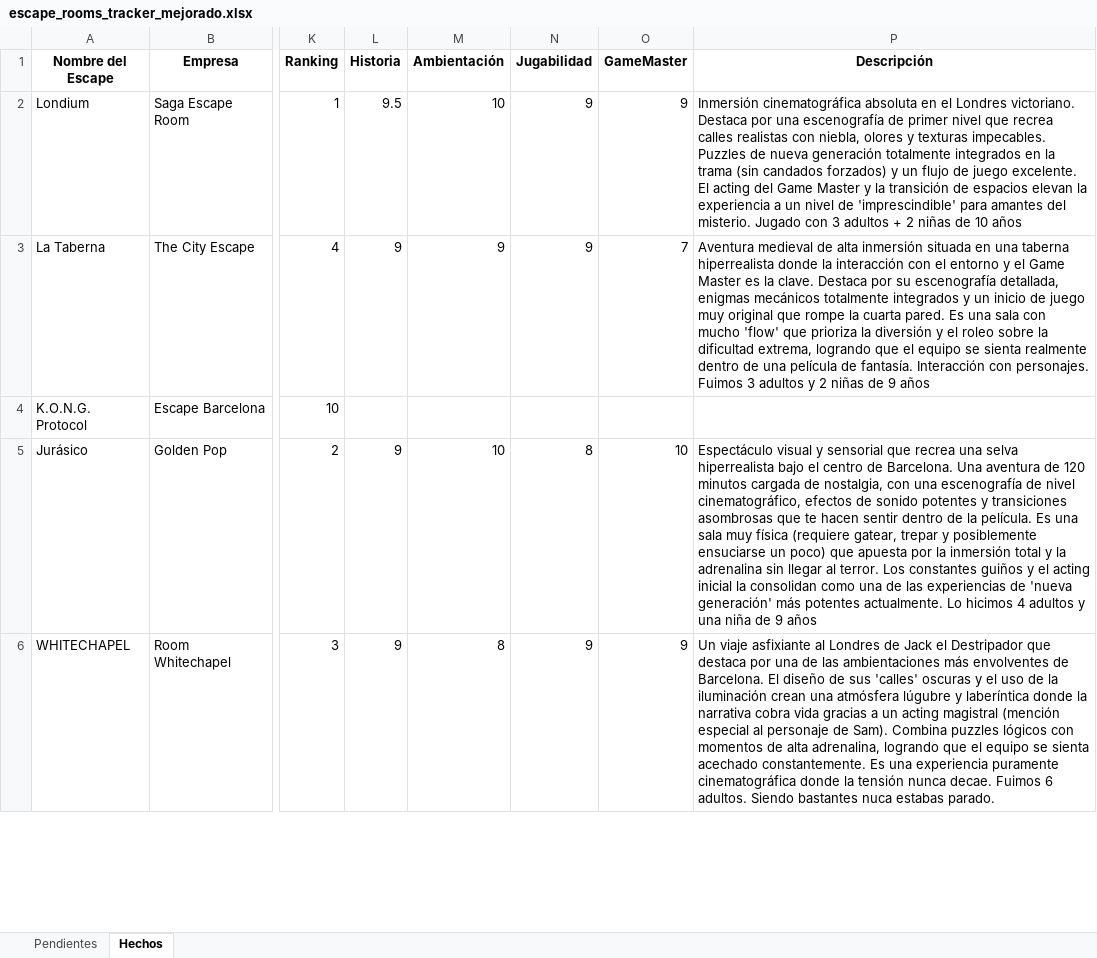
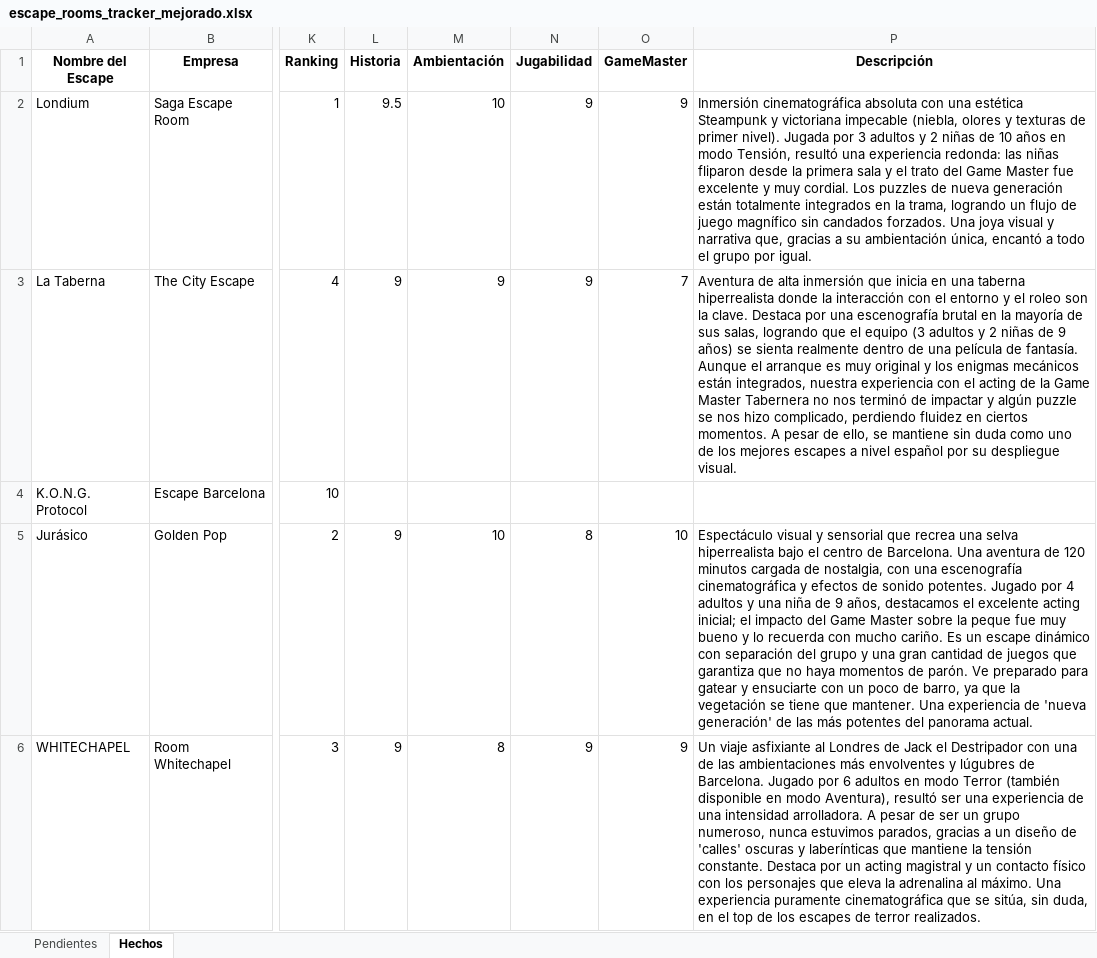
Before and after one commit to pipoptero/scaperooms, an Excel workbook: escape_rooms_tracker_mejorado.xlsx, sheet Hechos, drawn as a sheet; only a part is shown, gaps mark what is left out; values as stored, in another font and other column widths than the file's, no borders; charts and pictures not drawn; the diff covers the shown part only; the diff names each change by its address in the sheet, - before the commit and + after, or states it on an @@ line.

Commit message:
Add files via upload

```diff
--- a/escape_rooms_tracker_mejorado.xlsx (sheet Hechos)
+++ b/escape_rooms_tracker_mejorado.xlsx (sheet Hechos)
-P2 (Descripción): …cinematográfica absoluta en el Londres victoriano. Destaca por una escenografía de primer nivel que recrea calles realistas con niebla, olores y texturas impecables. Puzzles de nueva generación totalmente integrados en la trama (sin candados forzados) y un flujo de juego excelente. El acting del Game Master y la transición de espacios elevan la experiencia a un nivel de 'imprescindible' para amantes del misterio. Jugado con 3 adultos + 2 niñas de 10 años
+P2 (Descripción): …cinematográfica absoluta con una estética Steampunk y victoriana impecable (niebla, olores y texturas de primer nivel). Jugada por 3 adultos y 2 niñas de 10 años en modo Tensión, resultó una experiencia redonda: las niñas fliparon desde la primera sala y el trato del Game Master fue excelente y muy cordial. Los puzzles de nueva generación están totalmente integrados en la trama, logrando un flujo de juego magnífico sin candados forzados. Una joya visual y narrativa que, gracias a su ambientación única, encantó a todo el grupo por igual.
-P3 (Descripción): Aventura medieval de alta inmersión situada en una taberna hiperrealista donde la interacción con el entorno y el Game Master es la clave. Destaca por su escenografía detallada, enigmas mecánicos totalmente integrados y un inicio de juego muy original que rompe la cuarta pared. Es una sala con mucho 'flow' que prioriza la diversión y el roleo sobre la dificultad extrema, logrando que el equipo se sienta realmente dentro de una película de fantasía. Interacción con personajes. Fuimos 3 adultos y 2 niñas de 9 años
+P3 (Descripción): Aventura de alta inmersión que inicia en una taberna hiperrealista donde la interacción con el entorno y el roleo son la clave. Destaca por una escenografía brutal en la mayoría de sus salas, logrando que el equipo (3 adultos y 2 niñas de 9 años) se sienta realmente dentro de una película de fantasía. Aunque el arranque es muy original y los enigmas mecánicos están integrados, nuestra experiencia con el acting de la Game Master Tabernera no nos terminó de impactar y algún puzzle se nos hizo complicado, perdiendo fluidez en ciertos momentos. A pesar de ello, se mantiene sin duda como uno de los mejores escapes a nivel español por su despliegue visual.
-P5 (Descripción): …una escenografía de nivel cinematográfico, efectos de sonido potentes y transiciones asombrosas que te hacen sentir dentro de la película. Es una sala muy física (requiere gatear, trepar y posiblemente ensuciarse un poco) que apuesta por la inmersión total y la adrenalina sin llegar al terror. Los constantes guiños y el acting inicial la consolidan como una de las experiencias de 'nueva generación' más potentes actualmente. Lo hicimos 4 adultos y una niña de 9 años
+P5 (Descripción): …una escenografía cinematográfica y efectos de sonido potentes. Jugado por 4 adultos y una niña de 9 años, destacamos el excelente acting inicial; el impacto del Game Master sobre la peque fue muy bueno y lo recuerda con mucho cariño. Es un escape dinámico con separación del grupo y una gran cantidad de juegos que garantiza que no haya momentos de parón. Ve preparado para gatear y ensuciarte con un poco de barro, ya que la vegetación se tiene que mantener. Una experiencia de 'nueva generación' de las más potentes del panorama actual.
-P6 (Descripción): …el Destripador que destaca por una de las ambientaciones más envolventes de Barcelona. El diseño de sus 'calles' oscuras y el uso de la iluminación crean una atmósfera lúgubre y laberíntica donde la narrativa cobra vida gracias a un acting magistral (mención especial al personaje de Sam). Combina puzzles lógicos con momentos de alta adrenalina, logrando que el equipo se sienta acechado constantemente. Es una experiencia puramente cinematográfica donde la tensión nunca decae. Fuimos 6 adultos. Siendo bastantes nuca estabas parado.
+P6 (Descripción): …el Destripador con una de las ambientaciones más envolventes y lúgubres de Barcelona. Jugado por 6 adultos en modo Terror (también disponible en modo Aventura), resultó ser una experiencia de una intensidad arrolladora. A pesar de ser un grupo numeroso, nunca estuvimos parados, gracias a un diseño de 'calles' oscuras y laberínticas que mantiene la tensión constante. Destaca por un acting magistral y un contacto físico con los personajes que eleva la adrenalina al máximo. Una experiencia puramente cinematográfica que se sitúa, sin duda, en el top de los escapes de terror realizados.
```
Also changed, not shown: 4 edited cells elsewhere in this sheet.
